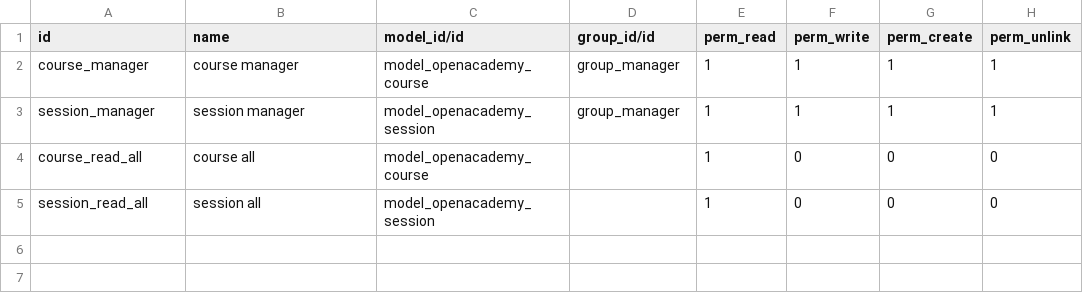
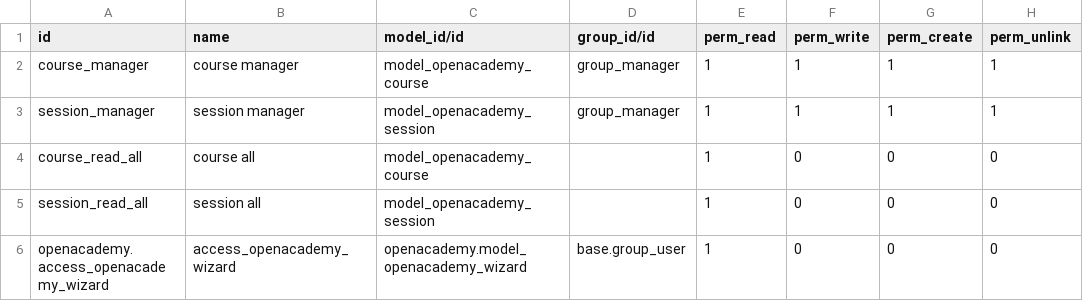
Before and after one commit to nseinlet/openacademy, a CSV file: openacademy/security/ir.model.access.csv, drawn as a sheet; the diff names each change by its address in the sheet, - before the commit and + after, or states it on an @@ line.

```diff
--- a/openacademy/security/ir.model.access.csv
+++ b/openacademy/security/ir.model.access.csv
+row 6: openacademy.access_openacademy_wizard | access_openacademy_wizard | openacademy.model_openacademy_wizard | base.group_user | 1 | 0 | 0 | 0
```
Also changed, not shown: 10 other files.
